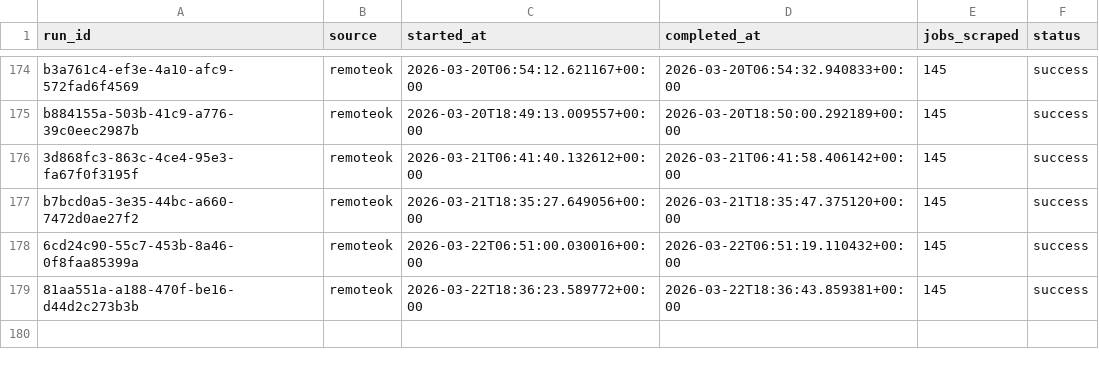
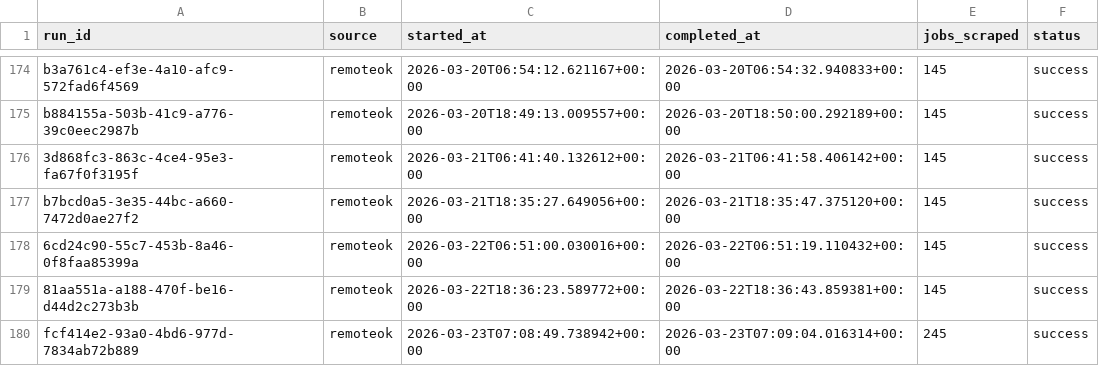
Before and after one commit to tanprabhu/job-market-pulse, a CSV file: data/meta/scrape_runs.csv, drawn as a sheet; only a part is shown, gaps mark what is left out.

```diff
--- a/data/meta/scrape_runs.csv
+++ b/data/meta/scrape_runs.csv
@@ -179 +179,2 @@ b7bcd0a5-3e35-44bc-a660-7472d0ae27f2,remoteok,2026-03-21T18:35:27.649056+00:00,2
 81aa551a-a188-470f-be16-d44d2c273b3b,remoteok,2026-03-22T18:36:23.589772+00:00,2026-03-22T18:36:43.859381+00:00,145,success
+fcf414e2-93a0-4bd6-977d-7834ab72b889,remoteok,2026-03-23T07:08:49.738942+00:00,2026-03-23T07:09:04.016314+00:00,245,success
```
Also changed, not shown: data/processed/data_clean.csv, data/processed/run_job_info.csv, 1 other file.
